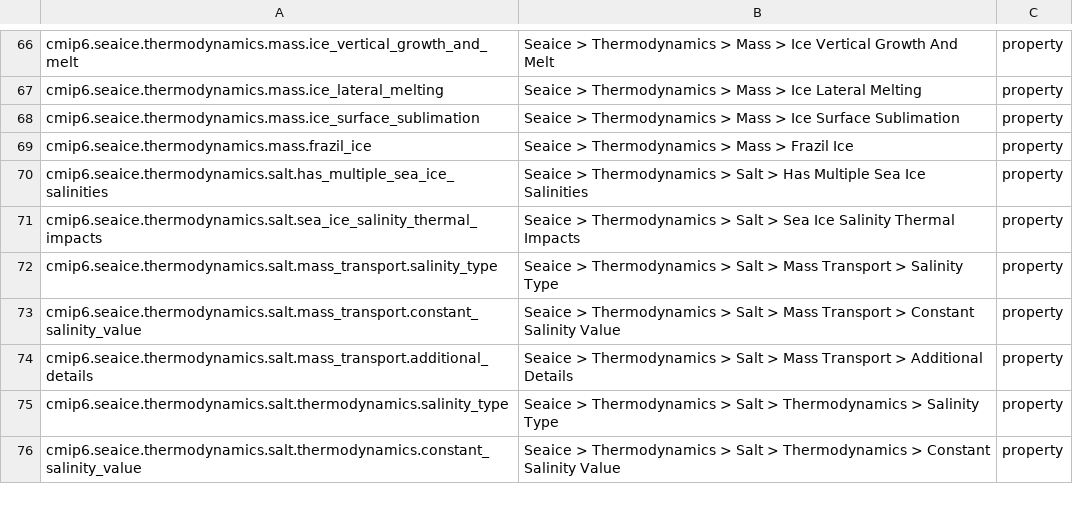
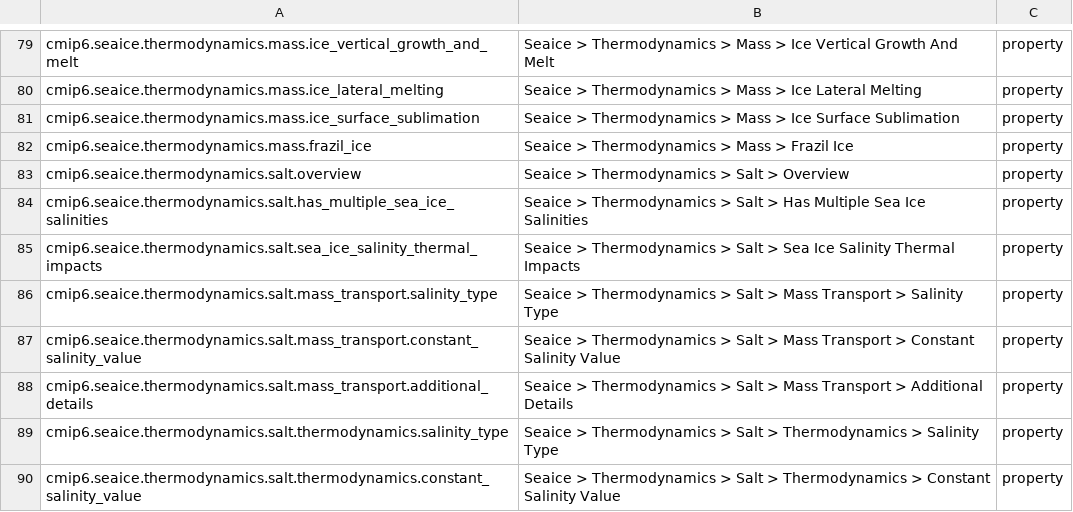
Before and after one commit to ES-DOC/cmip6-specializations-seaice, a CSV file: _seaice-ids-level-3.csv, drawn as a sheet; only a part is shown, gaps mark what is left out; the diff covers the shown part only.

```diff
--- a/_seaice-ids-level-3.csv
+++ b/_seaice-ids-level-3.csv
@@ -69,2 +82,3 @@ cmip6.seaice.thermodynamics.mass.ice_surface_sublimation, Seaice > Thermodynamic
 cmip6.seaice.thermodynamics.mass.frazil_ice, Seaice > Thermodynamics > Mass > Frazil Ice, property
+cmip6.seaice.thermodynamics.salt.overview, Seaice > Thermodynamics > Salt > Overview, property
 cmip6.seaice.thermodynamics.salt.has_multiple_sea_ice_salinities, Seaice > Thermodynamics > Salt > Has Multiple Sea Ice Salinities, property
```
Also changed, not shown: 17 added rows elsewhere in this file, 11 other files.
